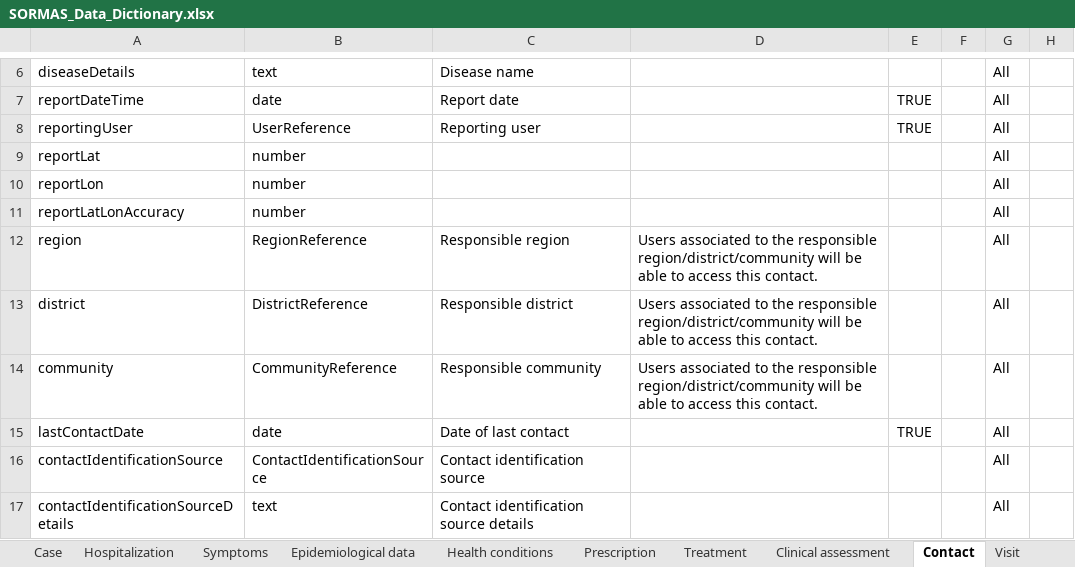
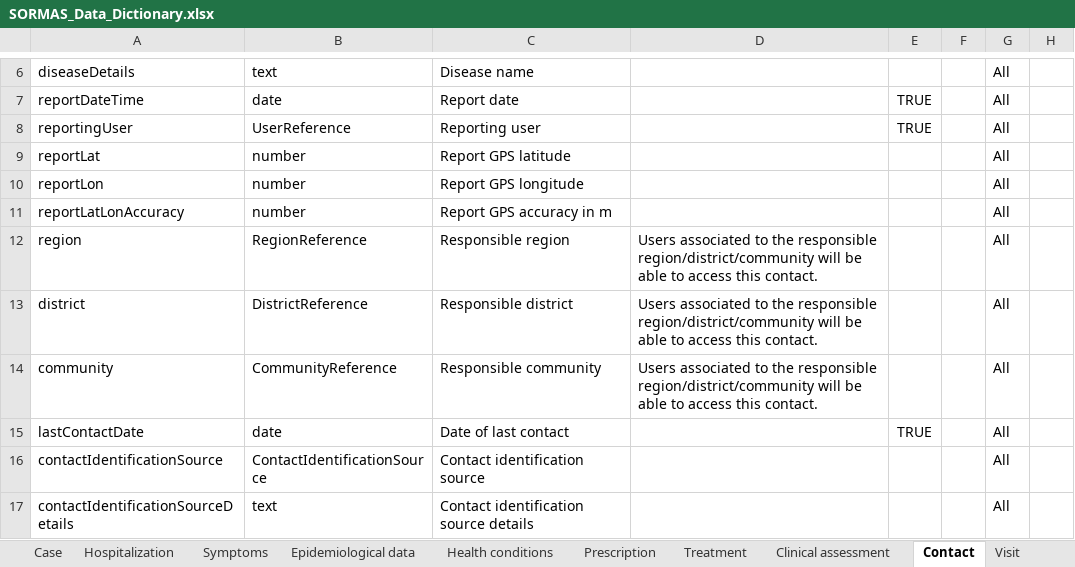
Before and after one commit to omoluabidotcom/APMIS-Project, an Excel workbook: sormas-api/src/main/resources/doc/SORMAS_Data_Dictionary.xlsx, sheet Contact, drawn as a sheet; only a part is shown, gaps mark what is left out; values as stored, in another font and other column widths than the file's, no borders; table styles not drawn; the diff names each change by its address in the sheet, - before the commit and + after, or states it on an @@ line.

```diff
--- a/sormas-api/src/main/resources/doc/SORMAS_Data_Dictionary.xlsx (sheet Contact)
+++ b/sormas-api/src/main/resources/doc/SORMAS_Data_Dictionary.xlsx (sheet Contact)
-C9: (empty)
+C9: Report GPS latitude
-C10: (empty)
+C10: Report GPS longitude
-C11: (empty)
+C11: Report GPS accuracy in m
```
Also changed, not shown: sheet Facility, sheet Community, sheet District, sheet Region, 3 other files.
